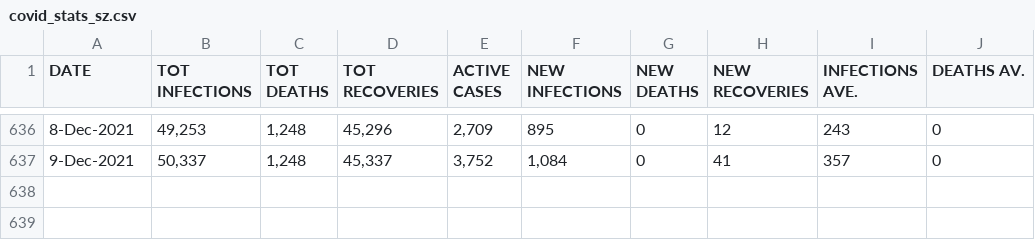
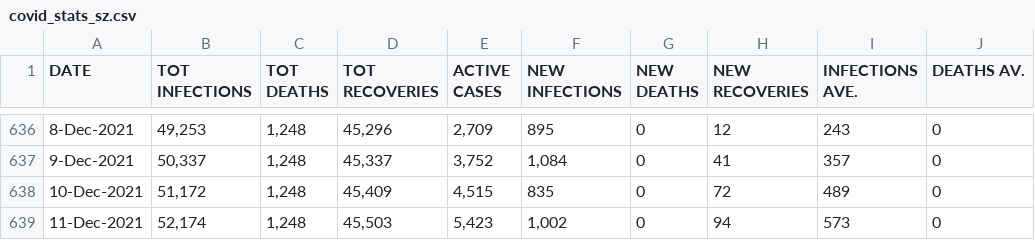
Before and after one commit to sicelo/eswatinicovidstats, a CSV file: covid_stats_sz.csv, drawn as a sheet; only a part is shown, gaps mark what is left out.

Commit message:
12 December 2021

```diff
--- a/covid_stats_sz.csv
+++ b/covid_stats_sz.csv
@@ -637 +637,3 @@ DATE,TOT INFECTIONS,TOT DEATHS,TOT RECOVERIES,ACTIVE CASES,NEW INFECTIONS,NEW DE
 9-Dec-2021,"50,337","1,248","45,337","3,752","1,084",0,41,357,0
+10-Dec-2021,"51,172","1,248","45,409","4,515",835,0,72,489,0
+11-Dec-2021,"52,174","1,248","45,503","5,423","1,002",0,94,573,0
```
